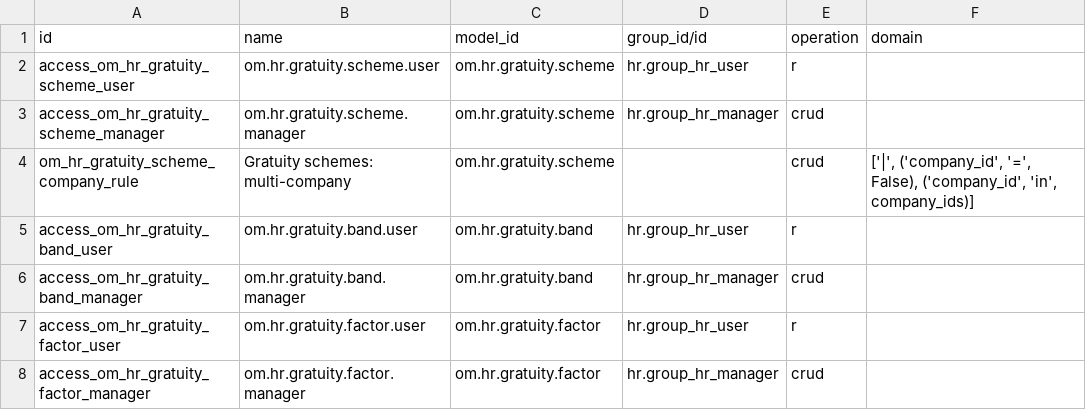
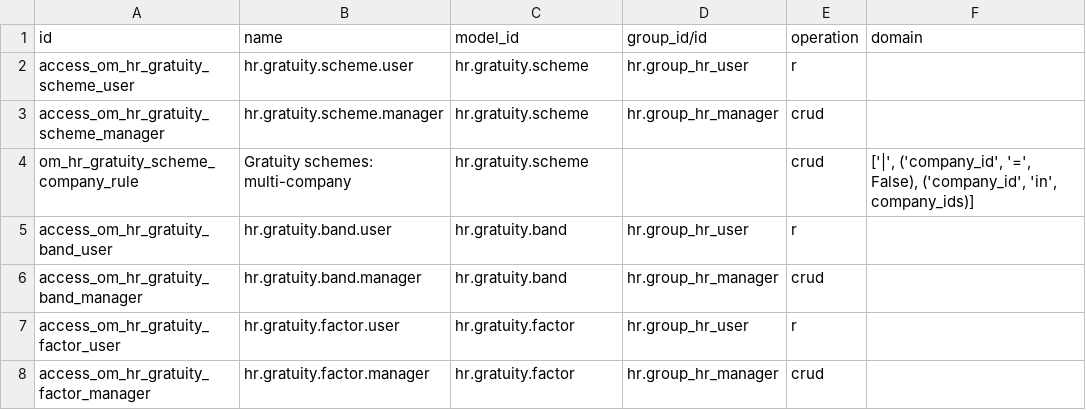
Before and after one commit to odoomates/hr, a CSV file: om_hr_gratuity/security/ir.access.csv, drawn as a sheet.

Commit message:
[REF] om_hr_gratuity: drop om prefix

```diff
--- a/om_hr_gratuity/security/ir.access.csv
+++ b/om_hr_gratuity/security/ir.access.csv
@@ -1,8 +1,8 @@
 id,name,model_id,group_id/id,operation,domain
-access_om_hr_gratuity_scheme_user,om.hr.gratuity.scheme.user,om.hr.gratuity.scheme,hr.group_hr_user,r,
-access_om_hr_gratuity_scheme_manager,om.hr.gratuity.scheme.manager,om.hr.gratuity.scheme,hr.group_hr_manager,crud,
-om_hr_gratuity_scheme_company_rule,Gratuity schemes: multi-company,om.hr.gratuity.scheme,,crud,"['|', ('company_id', '=', False), ('company_id', 'in', company_ids)]"
-access_om_hr_gratuity_band_user,om.hr.gratuity.band.user,om.hr.gratuity.band,hr.group_hr_user,r,
-access_om_hr_gratuity_band_manager,om.hr.gratuity.band.manager,om.hr.gratuity.band,hr.group_hr_manager,crud,
-access_om_hr_gratuity_factor_user,om.hr.gratuity.factor.user,om.hr.gratuity.factor,hr.group_hr_user,r,
-access_om_hr_gratuity_factor_manager,om.hr.gratuity.factor.manager,om.hr.gratuity.factor,hr.group_hr_manager,crud,
+access_om_hr_gratuity_scheme_user,hr.gratuity.scheme.user,hr.gratuity.scheme,hr.group_hr_user,r,
+access_om_hr_gratuity_scheme_manager,hr.gratuity.scheme.manager,hr.gratuity.scheme,hr.group_hr_manager,crud,
+om_hr_gratuity_scheme_company_rule,Gratuity schemes: multi-company,hr.gratuity.scheme,,crud,"['|', ('company_id', '=', False), ('company_id', 'in', company_ids)]"
+access_om_hr_gratuity_band_user,hr.gratuity.band.user,hr.gratuity.band,hr.group_hr_user,r,
+access_om_hr_gratuity_band_manager,hr.gratuity.band.manager,hr.gratuity.band,hr.group_hr_manager,crud,
+access_om_hr_gratuity_factor_user,hr.gratuity.factor.user,hr.gratuity.factor,hr.group_hr_user,r,
+access_om_hr_gratuity_factor_manager,hr.gratuity.factor.manager,hr.gratuity.factor,hr.group_hr_manager,crud,
```
Also changed, not shown: 6 other files.
